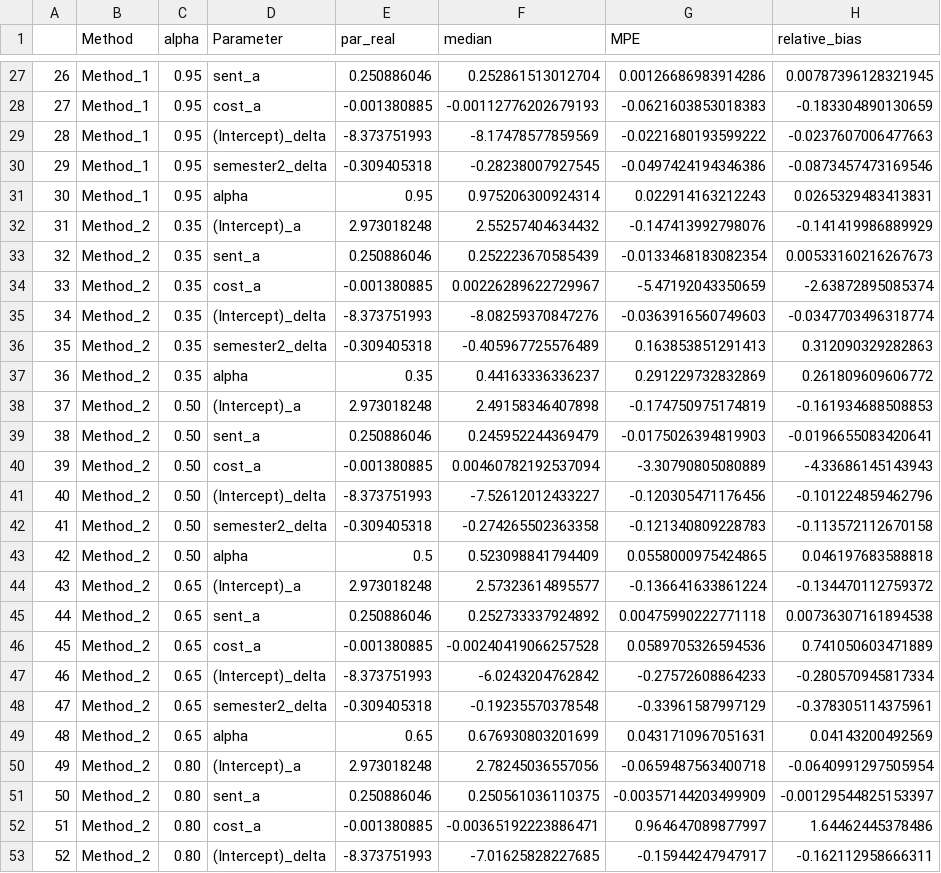
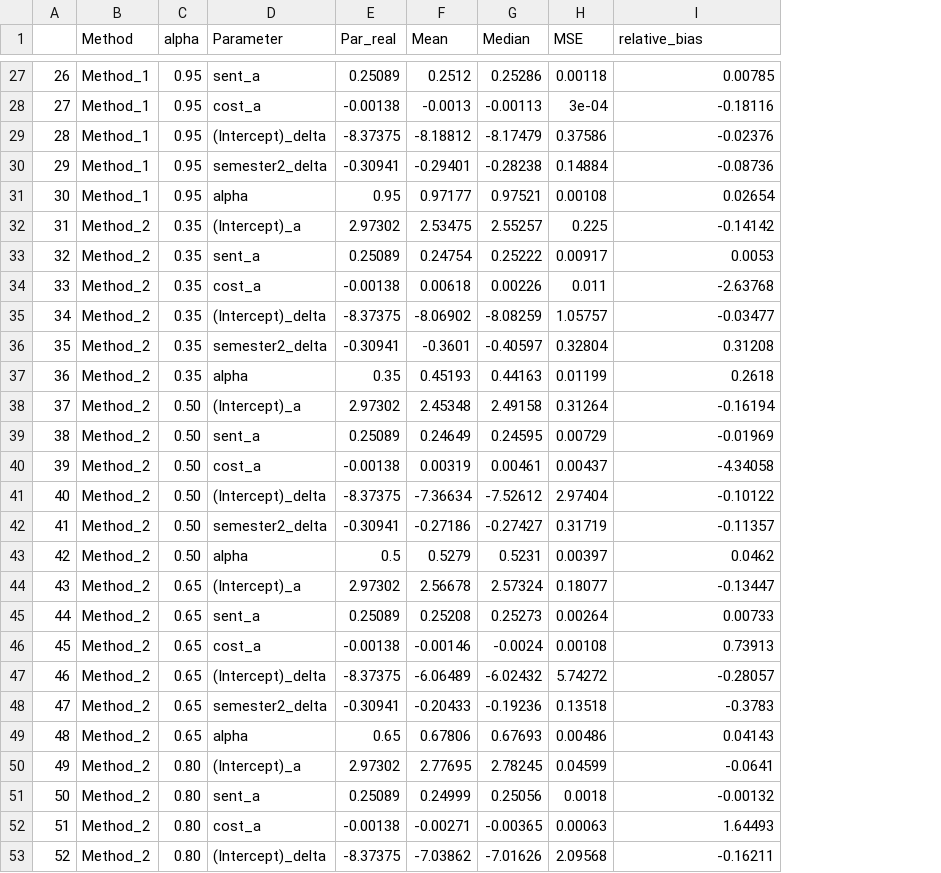
Before and after one commit to leonardobfn/RThesis, a CSV file: Data_simulation/estimates_values_model_1.csv, drawn as a sheet; only a part is shown, gaps mark what is left out; removed rows and columns are numbered as before the commit, all else as after; the diff covers the shown part only; the diff names each change by its address in the sheet, - before the commit and + after, or states it on an @@ line.

```diff
--- a/Data_simulation/estimates_values_model_1.csv
+++ b/Data_simulation/estimates_values_model_1.csv
-column E (par_real), rows 27-53: 0.250886046 | -0.001380885 | -8.373751993 | -0.309405318 | 0.95 | 2.973018248 | 0.250886046 | -0.001380885 | -8.373751993 | -0.309405318 | 0.35 | 2.973018248 | 0.250886046 | -0.001380885 | -8.373751993 | -0.309405318 | 0.5 | 2.973018248 | 0.250886046 | -0.001380885 | -8.373751993 | -0.309405318 | 0.65 | 2.973018248 | 0.250886046 | -0.001380885 | -8.373751993
-column F (median), rows 27-53: 0.252861513012704 | -0.00112776202679193 | -8.17478577859569 | -0.28238007927545 | 0.975206300924314 | 2.55257404634432 | 0.252223670585439 | 0.00226289622729967 | -8.08259370847276 | -0.405967725576489 | 0.44163336336237 | 2.49158346407898 | 0.245952244369479 | 0.00460782192537094 | -7.52612012433227 | -0.274265502363358 | 0.523098841794409 | 2.57323614895577 | 0.252733337924892 | -0.00240419066257528 | -6.0243204762842 | -0.19235570378548 | 0.676930803201699 | 2.78245036557056 | 0.250561036110375 | -0.00365192223886471 | -7.01625828227685
-column G (MPE), rows 27-53: 0.00126686983914286 | -0.0621603853018383 | -0.0221680193599222 | -0.0497424194346386 | 0.022914163212243 | -0.147413992798076 | -0.0133468183082354 | -5.47192043350659 | -0.0363916560749603 | 0.163853851291413 | 0.291229732832869 | -0.174750975174819 | -0.0175026394819903 | -3.30790805080889 | -0.120305471176456 | -0.121340809228783 | 0.0558000975424865 | -0.136641633861224 | 0.00475990222771118 | 0.0589705326594536 | -0.27572608864233 | -0.33961587997129 | 0.0431710967051631 | -0.0659487563400718 | -0.00357144203499909 | 0.964647089877997 | -0.15944247947917
+column E (Par_real), rows 27-53: 0.25089 | -0.00138 | -8.37375 | -0.30941 | 0.95 | 2.97302 | 0.25089 | -0.00138 | -8.37375 | -0.30941 | 0.35 | 2.97302 | 0.25089 | -0.00138 | -8.37375 | -0.30941 | 0.5 | 2.97302 | 0.25089 | -0.00138 | -8.37375 | -0.30941 | 0.65 | 2.97302 | 0.25089 | -0.00138 | -8.37375
+column F (Mean), rows 27-53: 0.2512 | -0.0013 | -8.18812 | -0.29401 | 0.97177 | 2.53475 | 0.24754 | 0.00618 | -8.06902 | -0.3601 | 0.45193 | 2.45348 | 0.24649 | 0.00319 | -7.36634 | -0.27186 | 0.5279 | 2.56678 | 0.25208 | -0.00146 | -6.06489 | -0.20433 | 0.67806 | 2.77695 | 0.24999 | -0.00271 | -7.03862
+column G (Median), rows 27-53: 0.25286 | -0.00113 | -8.17479 | -0.28238 | 0.97521 | 2.55257 | 0.25222 | 0.00226 | -8.08259 | -0.40597 | 0.44163 | 2.49158 | 0.24595 | 0.00461 | -7.52612 | -0.27427 | 0.5231 | 2.57324 | 0.25273 | -0.0024 | -6.02432 | -0.19236 | 0.67693 | 2.78245 | 0.25056 | -0.00365 | -7.01626
+column H (MSE), rows 27-53: 0.00118 | 3e-04 | 0.37586 | 0.14884 | 0.00108 | 0.225 | 0.00917 | 0.011 | 1.05757 | 0.32804 | 0.01199 | 0.31264 | 0.00729 | 0.00437 | 2.97404 | 0.31719 | 0.00397 | 0.18077 | 0.00264 | 0.00108 | 5.74272 | 0.13518 | 0.00486 | 0.04599 | 0.0018 | 0.00063 | 2.09568
-I27 (relative_bias): 0.00787396128321945
+I27 (relative_bias): 0.00785
-I28 (relative_bias): -0.183304890130659
+I28 (relative_bias): -0.18116
-I29 (relative_bias): -0.0237607006477663
+I29 (relative_bias): -0.02376
-I30 (relative_bias): -0.0873457473169546
+I30 (relative_bias): -0.08736
-I31 (relative_bias): 0.0265329483413831
+I31 (relative_bias): 0.02654
-I32 (relative_bias): -0.141419986889929
+I32 (relative_bias): -0.14142
-I33 (relative_bias): 0.00533160216267673
+I33 (relative_bias): 0.0053
-I34 (relative_bias): -2.63872895085374
+I34 (relative_bias): -2.63768
-I35 (relative_bias): -0.0347703496318774
+I35 (relative_bias): -0.03477
-I36 (relative_bias): 0.312090329282863
+I36 (relative_bias): 0.31208
-I37 (relative_bias): 0.261809609606772
+I37 (relative_bias): 0.2618
-I38 (relative_bias): -0.161934688508853
+I38 (relative_bias): -0.16194
-I39 (relative_bias): -0.0196655083420641
+I39 (relative_bias): -0.01969
-I40 (relative_bias): -4.33686145143943
+I40 (relative_bias): -4.34058
-I41 (relative_bias): -0.101224859462796
+I41 (relative_bias): -0.10122
-I42 (relative_bias): -0.113572112670158
+I42 (relative_bias): -0.11357
-I43 (relative_bias): 0.046197683588818
+I43 (relative_bias): 0.0462
-I44 (relative_bias): -0.134470112759372
+I44 (relative_bias): -0.13447
-I45 (relative_bias): 0.00736307161894538
+I45 (relative_bias): 0.00733
-I46 (relative_bias): 0.741050603471889
+I46 (relative_bias): 0.73913
-I47 (relative_bias): -0.280570945817334
+I47 (relative_bias): -0.28057
-I48 (relative_bias): -0.378305114375961
+I48 (relative_bias): -0.3783
-I49 (relative_bias): 0.04143200492569
+I49 (relative_bias): 0.04143
-I50 (relative_bias): -0.0640991297505954
+I50 (relative_bias): -0.0641
-I51 (relative_bias): -0.00129544825153397
+I51 (relative_bias): -0.00132
-I52 (relative_bias): 1.64462445378486
+I52 (relative_bias): 1.64493
-I53 (relative_bias): -0.162112958666311
+I53 (relative_bias): -0.16211
```
Also changed, not shown: 63 edited cells elsewhere in this file, Data_simulation/estimates_values_model_2.csv, Data_simulation/estimates_values_model_3.csv, 19 other files.
